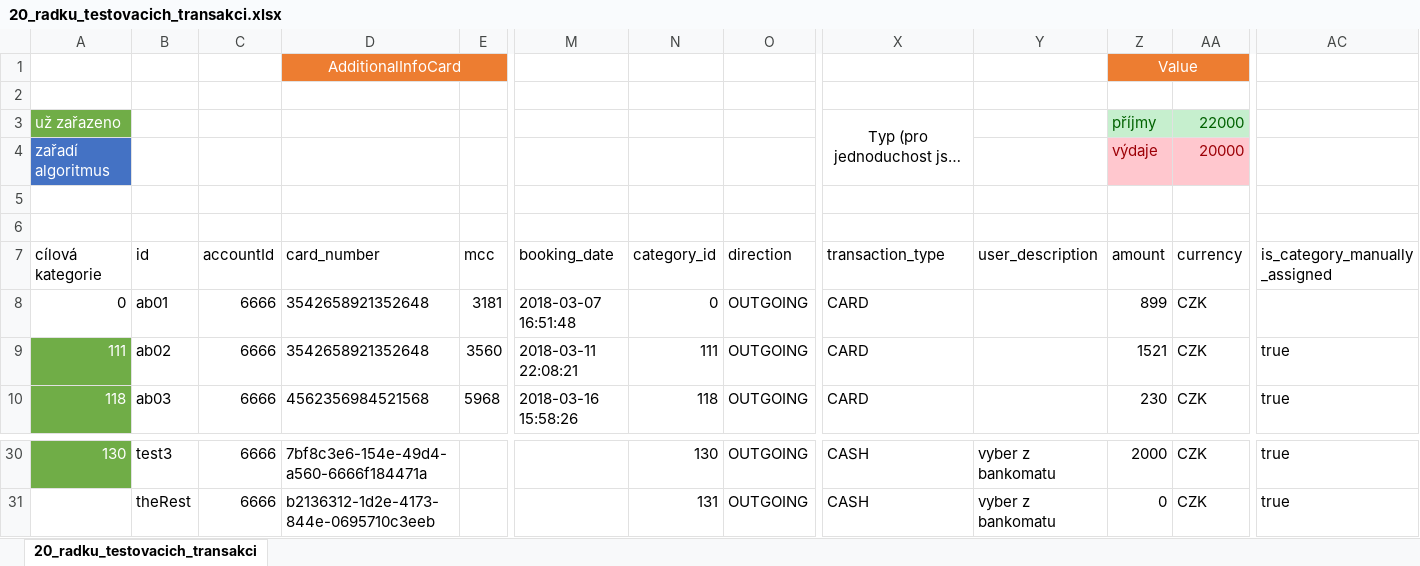
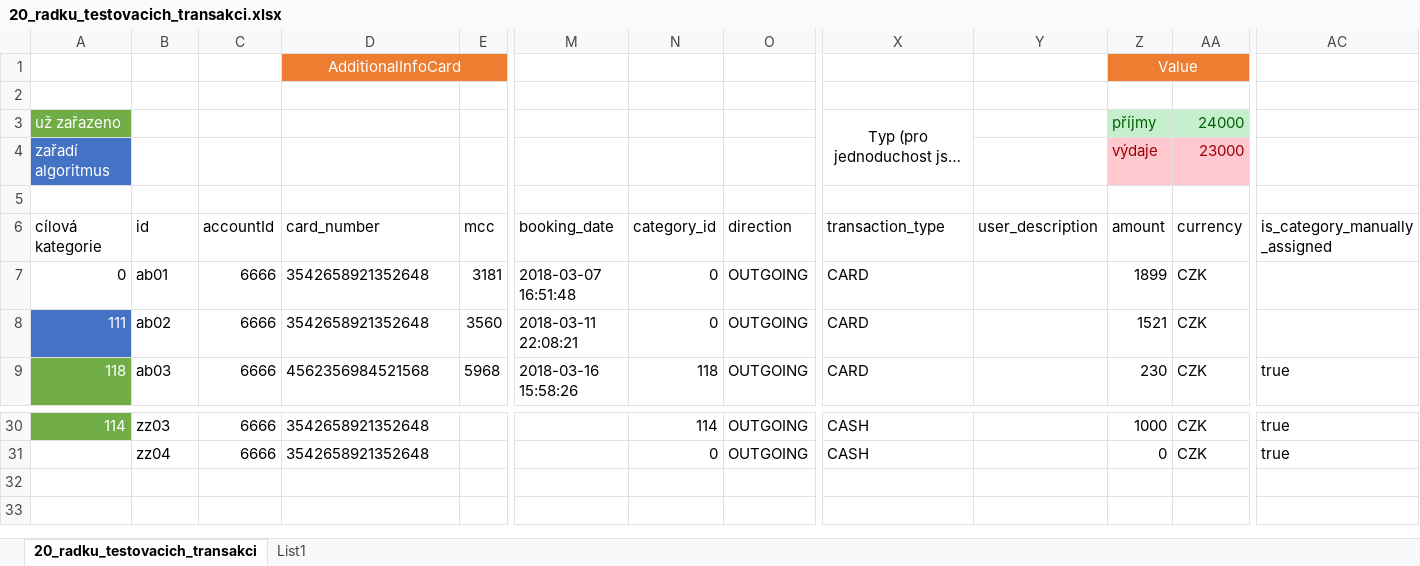
Before and after one commit to Martin819/moria, an Excel workbook: mock_data/20_radku_testovacich_transakci.xlsx, sheet 20_radku_testovacich_transakci, drawn as a sheet; only a part is shown, gaps mark what is left out; long unchanged cells end in …; values as stored, in another font and other column widths than the file's, no borders; conditional formats not drawn; removed rows and columns are numbered as before the commit, all else as after; rows hold the shown columns only; the diff covers the shown part only; the diff names each change by its address in the sheet, - before the commit and + after, or states it on an @@ line.

```diff
--- a/mock_data/20_radku_testovacich_transakci.xlsx (sheet 20_radku_testovacich_transakci)
+++ b/mock_data/20_radku_testovacich_transakci.xlsx (sheet 20_radku_testovacich_transakci)
+sheet tab: List1
-AA3 (currency): 22000
+AA3 (currency): 24000
-AA4 (currency): 20000
+AA4 (currency): 23000
-row 5: (empty)
-Z7 (amount): 899
+Z7 (amount): 1899
-A8 fill: #70AD47
+A8 fill: #4472C4
-N8 (category_id): 111
+N8 (category_id): 0
-AC8 (is_category_manually_assigned): true
+AC8 (is_category_manually_assigned): (empty)
-A30 (cílová kategorie): 130
+A30 (cílová kategorie): 114
-B30 (id): test3
+B30 (id): zz03
-D30 (card_number): 7bf8c3e6-154e-49d4-a560-6666f184471a
+D30 (card_number): 3542658921352648
-N30 (category_id): 130
+N30 (category_id): 114
-Y30:Y31 (user_description): vyber z bankomatu
+Y30:Y31 (user_description): (empty)
-Z30 (amount): 2000
+Z30 (amount): 1000
-B31 (id): theRest
+B31 (id): zz04
-D31 (card_number): b2136312-1d2e-4173-844e-0695710c3eeb
+D31 (card_number): 3542658921352648
-N31 (category_id): 131
+N31 (category_id): 0
```
Also changed, not shown: 1 added row, 24 edited cells and cell formats elsewhere in this sheet, 13 other files.
